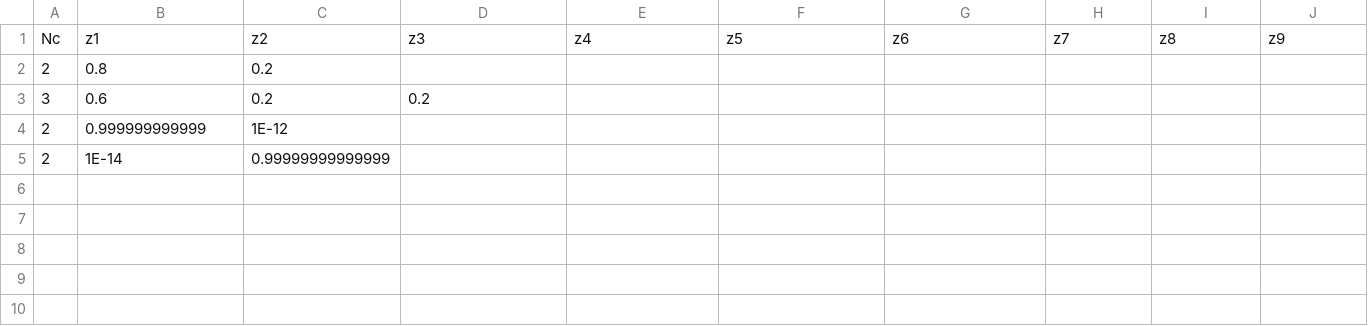
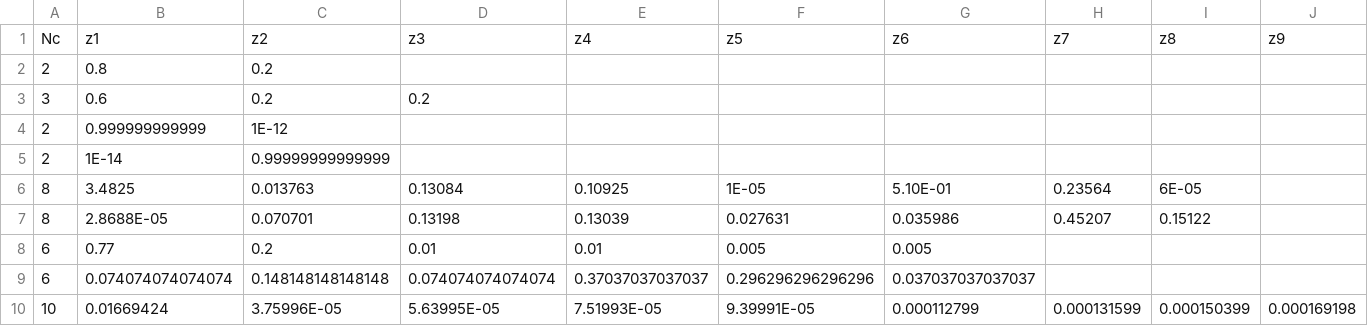
Before and after one commit to WhitsonAS/Rachford-Rice-Contest, a CSV file: compositions.csv, drawn as a sheet; only a part is shown; rows hold the shown columns only; the diff names each change by its address in the sheet, - before the commit and + after, or states it on an @@ line.

```diff
--- a/compositions.csv
+++ b/compositions.csv
+row 6: 8 | 3.4825 | 0.013763 | 0.13084 | 0.10925 | 1E-05 | 5.10E-01 | 0.23564 | 6E-05
+row 7: 8 | 2.8688E-05 | 0.070701 | 0.13198 | 0.13039 | 0.027631 | 0.035986 | 0.45207 | 0.15122
+row 8: 6 | 0.77 | 0.2 | 0.01 | 0.01 | 0.005 | 0.005
+row 9: 6 | 0.074074074074074 | 0.148148148148148 | 0.074074074074074 | 0.37037037037037 | 0.296296296296296 | 0.037037037037037
+row 10: 10 | 0.01669424 | 3.75996E-05 | 5.63995E-05 | 7.51993E-05 | 9.39991E-05 | 0.000112799 | 0.000131599 | 0.000150399 | 0.000169198
```
Also changed, not shown: k-values.csv, 1 other file.
